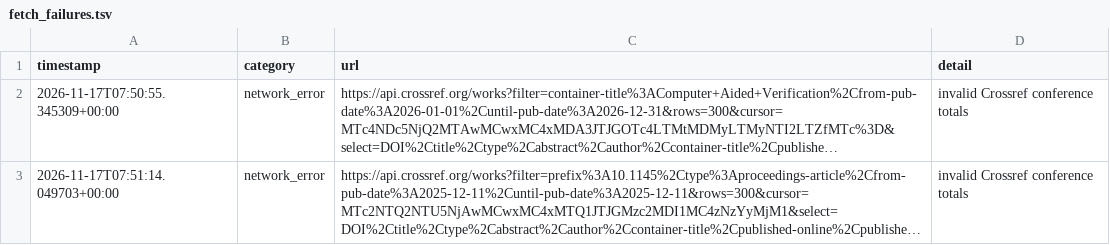
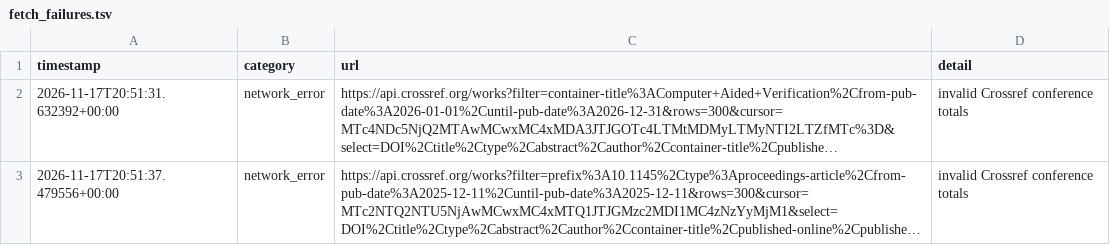
Before and after one commit to Llxyyds666/digital-ic-paper-feed, a TSV file: fetch_failures.tsv, drawn as a sheet; long unchanged cells end in …; the diff names each change by its address in the sheet, - before the commit and + after, or states it on an @@ line.

```diff
--- a/fetch_failures.tsv
+++ b/fetch_failures.tsv
-A2 (timestamp): 2026-11-17T07:50:55.345309+00:00
+A2 (timestamp): 2026-11-17T20:51:31.632392+00:00
-A3 (timestamp): 2026-11-17T07:51:14.049703+00:00
+A3 (timestamp): 2026-11-17T20:51:37.479556+00:00
```
Also changed, not shown: 1 other file.
